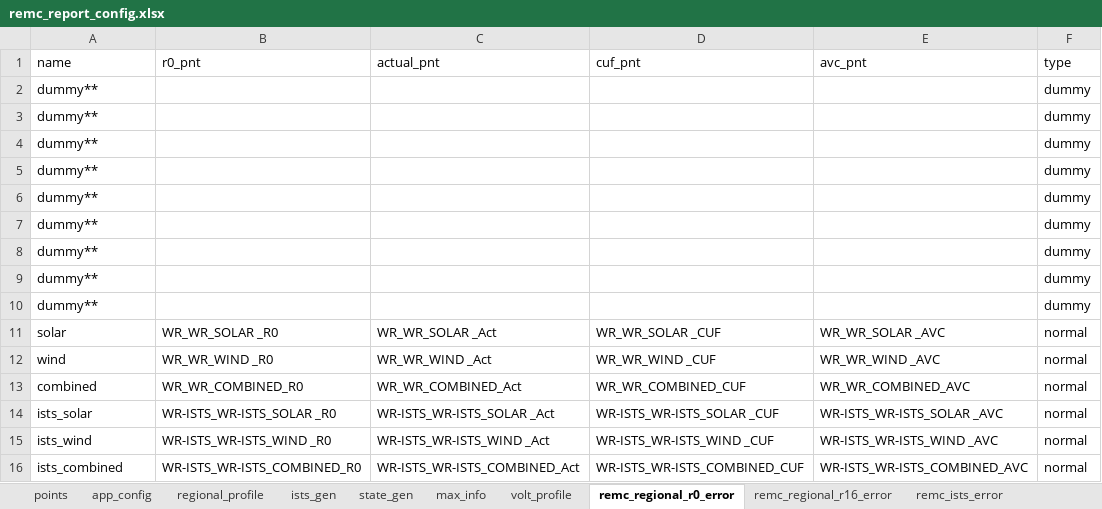
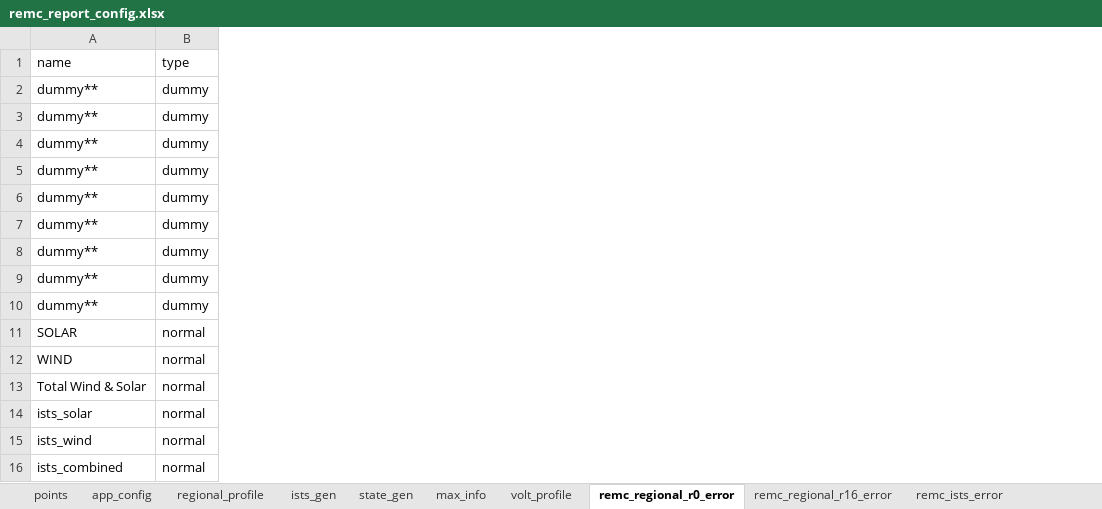
Before and after one commit to nagasudhirpulla/wrldc_remc_reports_generator, an Excel workbook: config/remc_report_config.xlsx, sheet remc_regional_r0_error, drawn as a sheet; values as stored, in another font and other column widths than the file's, no borders; removed rows and columns are numbered as before the commit, all else as after; the diff names each change by its address in the sheet, - before the commit and + after, or states it on an @@ line.

```diff
--- a/config/remc_report_config.xlsx (sheet remc_regional_r0_error)
+++ b/config/remc_report_config.xlsx (sheet remc_regional_r0_error)
-column B (r0_pnt), row 11: WR_WR_SOLAR _R0; rows 14-16: WR-ISTS_WR-ISTS_SOLAR _R0 | WR-ISTS_WR-ISTS_WIND _R0 | WR-ISTS_WR-ISTS_COMBINED_R0
-column C (actual_pnt), row 11: WR_WR_SOLAR _Act; rows 14-16: WR-ISTS_WR-ISTS_SOLAR _Act | WR-ISTS_WR-ISTS_WIND _Act | WR-ISTS_WR-ISTS_COMBINED_Act
-column D (cuf_pnt), row 11: WR_WR_SOLAR _CUF; rows 14-16: WR-ISTS_WR-ISTS_SOLAR _CUF | WR-ISTS_WR-ISTS_WIND _CUF | WR-ISTS_WR-ISTS_COMBINED_CUF
-column E (avc_pnt), row 11: WR_WR_SOLAR _AVC; rows 14-16: WR-ISTS_WR-ISTS_SOLAR _AVC | WR-ISTS_WR-ISTS_WIND _AVC | WR-ISTS_WR-ISTS_COMBINED_AVC
+row 11: SOLAR | normal
+row 12: WIND | normal
-A13 (name): solar
+A13 (name): Total Wind & Solar
-row 12: wind | WR_WR_WIND _R0 | WR_WR_WIND _Act | WR_WR_WIND _CUF | WR_WR_WIND _AVC | normal
-row 13: combined | WR_WR_COMBINED_R0 | WR_WR_COMBINED_Act | WR_WR_COMBINED_CUF | WR_WR_COMBINED_AVC | normal
```
Also changed, not shown: sheet max_info, sheet remc_regional_r16_error, sheet state_gen, sheet ists_gen, sheet points, 7 other files.
